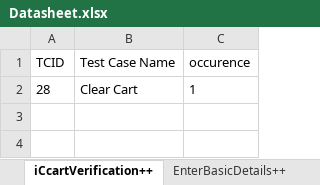
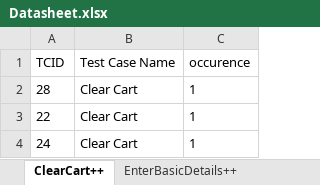
Before and after one commit to Nhlanhla007/Lesaka_automation, an Excel workbook: Reports/Datasheet.xlsx, sheet ClearCart++, drawn as a sheet; values as stored, in another font and other column widths than the file's, no borders; the diff names each change by its address in the sheet, - before the commit and + after, or states it on an @@ line.

```diff
--- a/Reports/Datasheet.xlsx (sheet ClearCart++)
+++ b/Reports/Datasheet.xlsx (sheet ClearCart++)
-sheet tab: iCcartVerification++
+sheet tab: ClearCart++
+row 3: 22 | Clear Cart | 1
+row 4: 24 | Clear Cart | 1
```
Also changed, not shown: sheet ProductSearch++, 4 other files.
